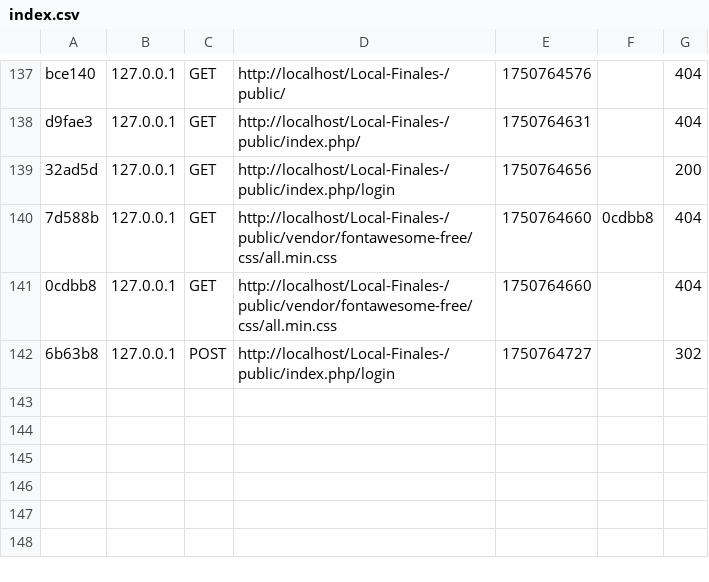
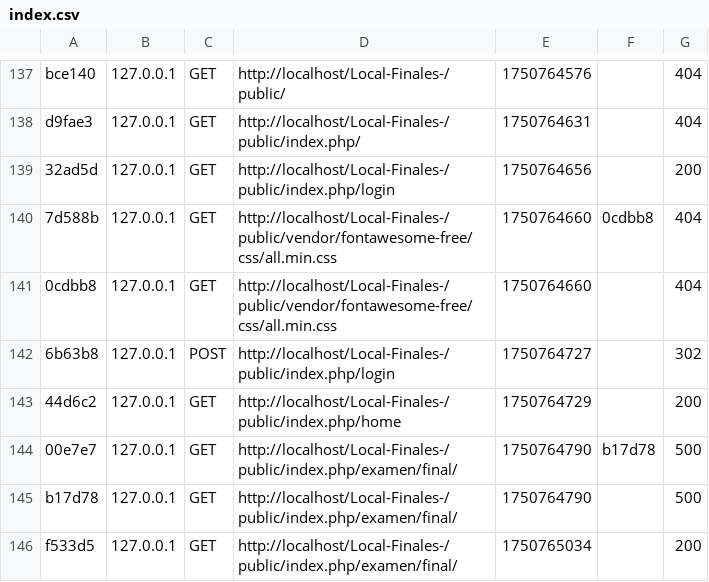
Before and after one commit to G4Gs/Local-Finales-, a CSV file: var/cache/dev/profiler/index.csv, drawn as a sheet; only a part is shown, gaps mark what is left out.

```diff
--- a/var/cache/dev/profiler/index.csv
+++ b/var/cache/dev/profiler/index.csv
@@ -142 +142,5 @@ d9fae3,127.0.0.1,GET,http://localhost/Local-Finales-/public/index.php/,175076463
 6b63b8,127.0.0.1,POST,http://localhost/Local-Finales-/public/index.php/login,1750764727,,302
+44d6c2,127.0.0.1,GET,http://localhost/Local-Finales-/public/index.php/home,1750764729,,200
+00e7e7,127.0.0.1,GET,http://localhost/Local-Finales-/public/index.php/examen/final/,1750764790,b17d78,500
+b17d78,127.0.0.1,GET,http://localhost/Local-Finales-/public/index.php/examen/final/,1750764790,,500
+f533d5,127.0.0.1,GET,http://localhost/Local-Finales-/public/index.php/examen/final/,1750765034,,200
```
Also changed, not shown: 13 other files.
